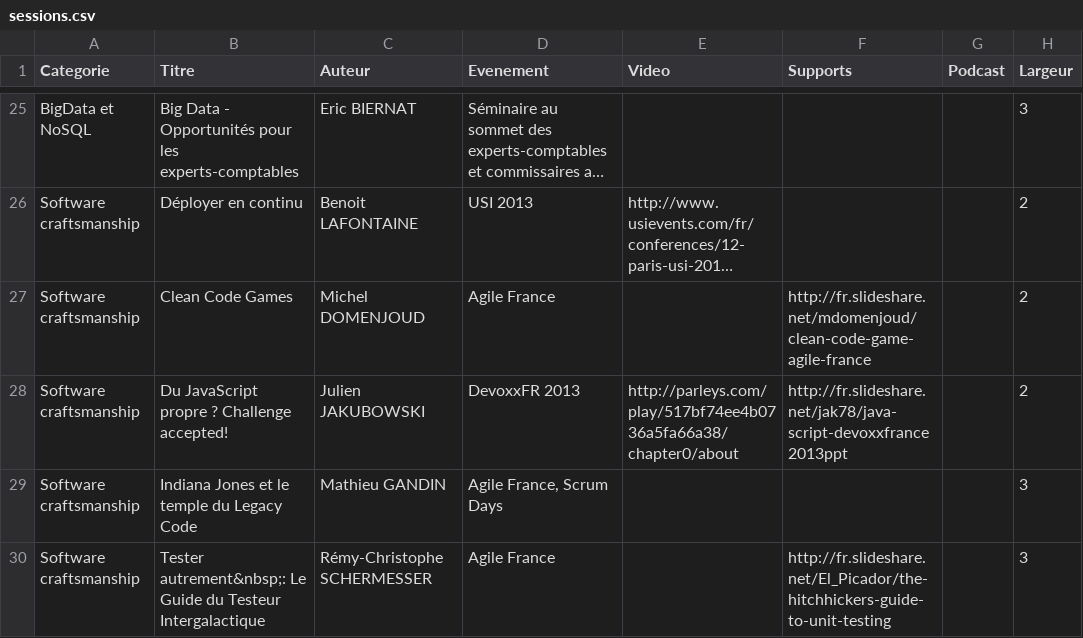
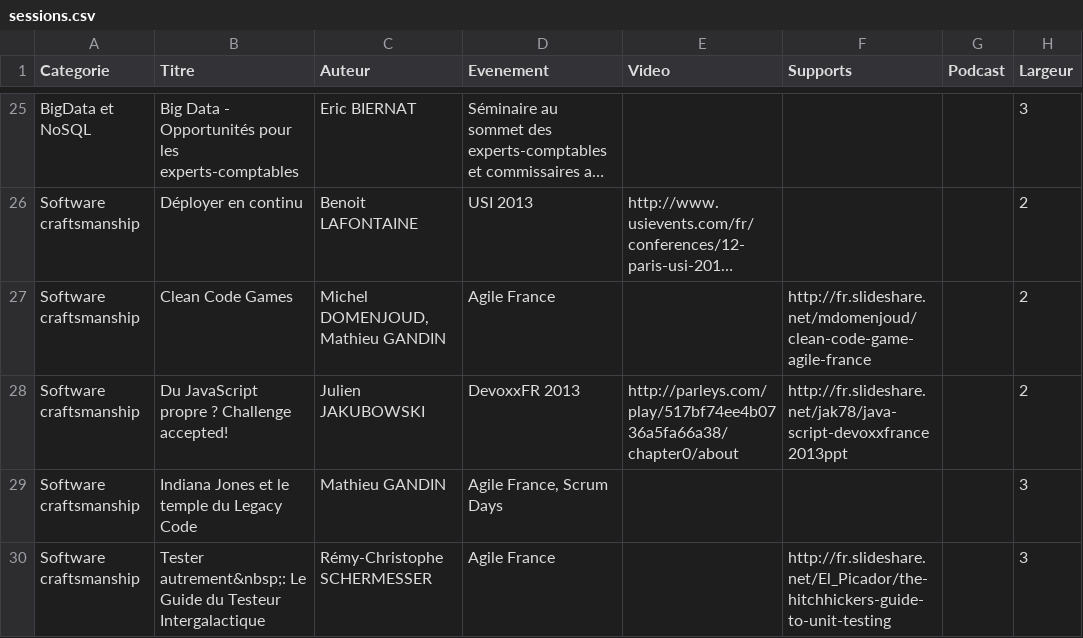
Before and after one commit to fredZen/blog_octo_ted, a CSV file: src/data/sessions.csv, drawn as a sheet; only a part is shown, gaps mark what is left out; long unchanged cells end in …; the diff names each change by its address in the sheet, - before the commit and + after, or states it on an @@ line.

```diff
--- a/src/data/sessions.csv
+++ b/src/data/sessions.csv
-C27 (Auteur): Michel DOMENJOUD
+C27 (Auteur): Michel DOMENJOUD, Mathieu GANDIN
```
Also changed, not shown: src/data/auteurs.csv.
